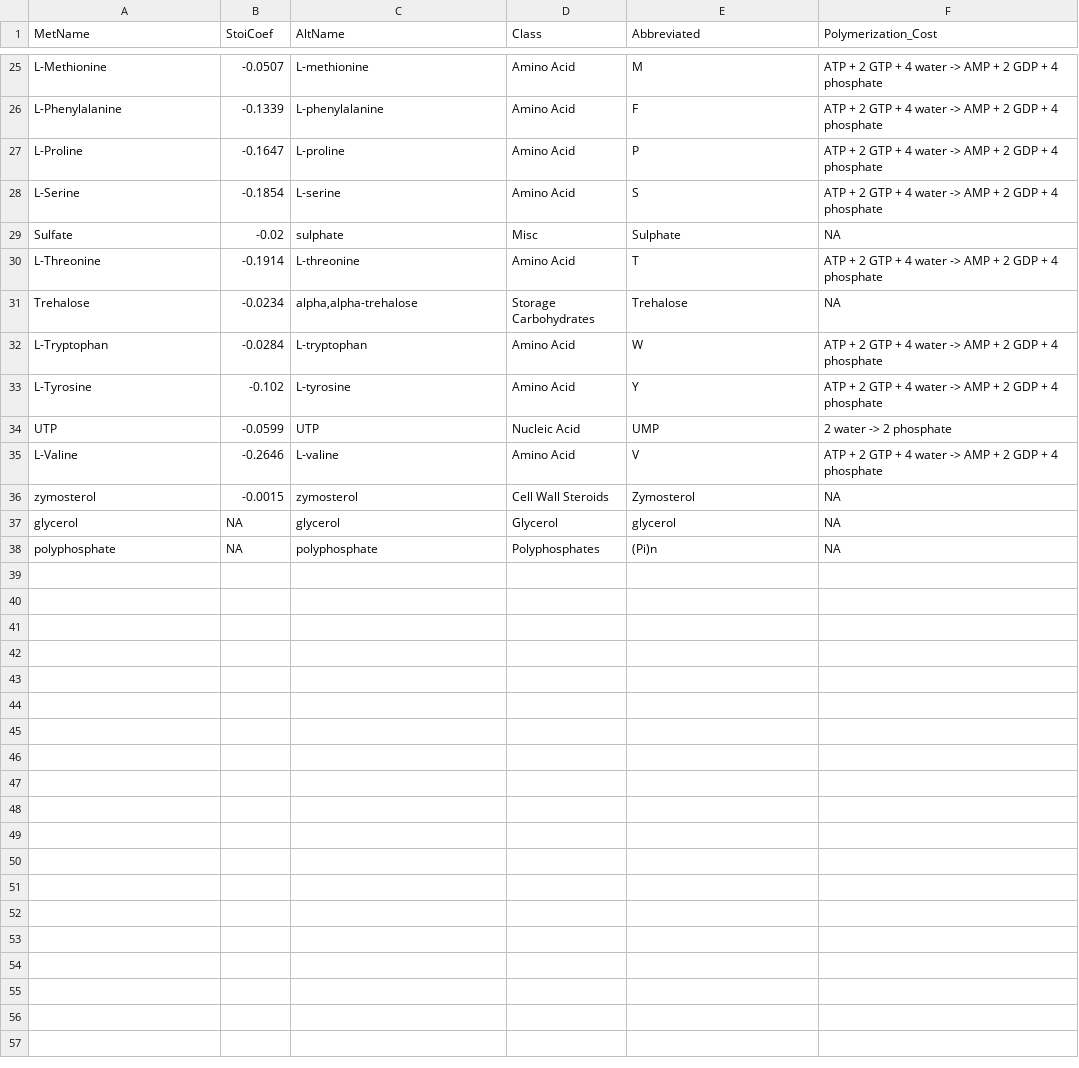
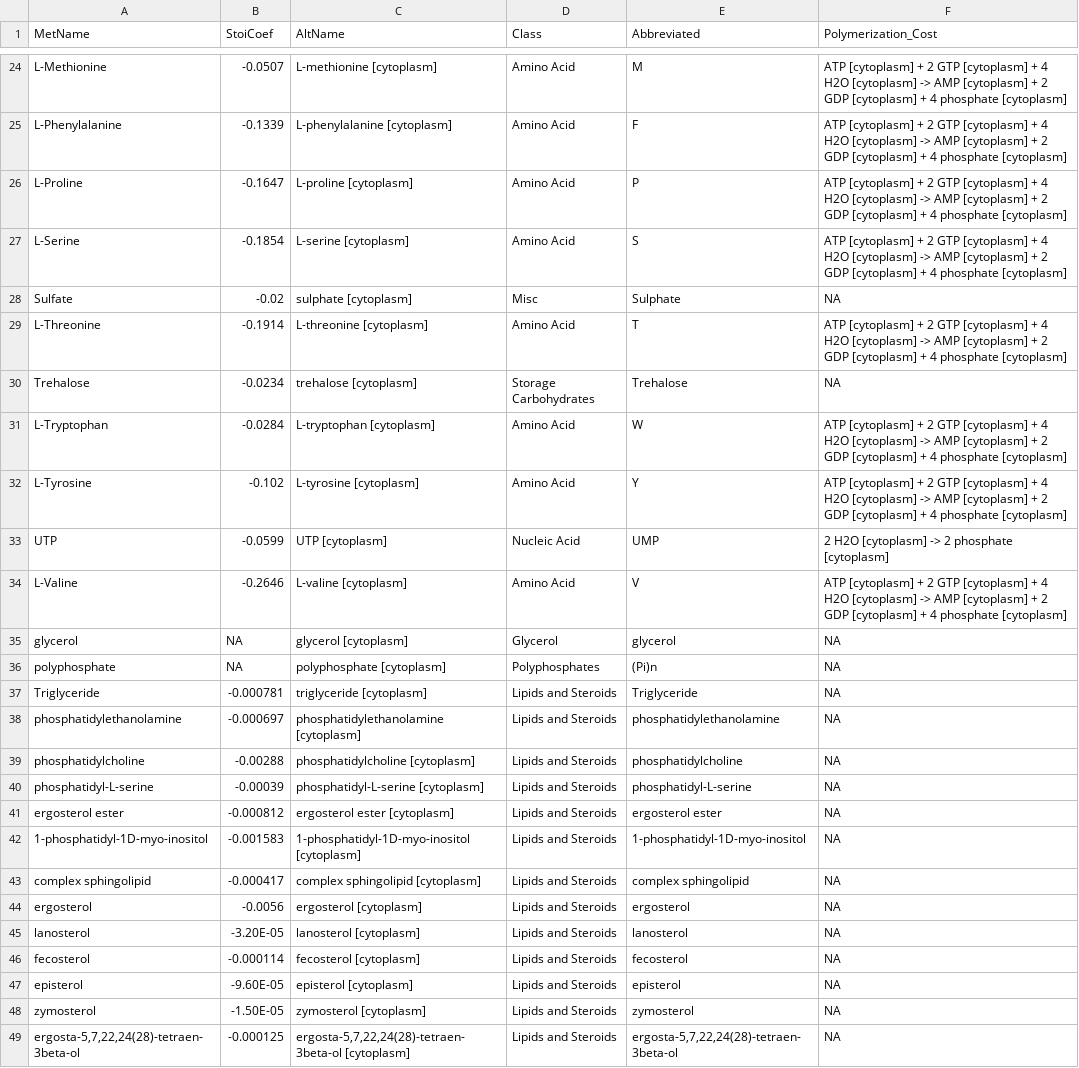
Before and after one commit to shackett/yeast_metabolism, a CSV file: Yeast_comp.csv, drawn as a sheet; only a part is shown, gaps mark what is left out; removed rows and columns are numbered as before the commit, all else as after; the diff covers the shown part only; the diff names each change by its address in the sheet, - before the commit and + after, or states it on an @@ line.

Commit message:
backup boundary data and yeast_comp files which include lipids -> going to just drain fatty acids in order to lower the number of alternative branching pathways with different energetic efficiencies which are used

```diff
--- a/Yeast_comp.csv
+++ b/Yeast_comp.csv
-C24 (AltName): L-methionine
+C24 (AltName): L-methionine [cytoplasm]
-F24:F27 (Polymerization_Cost): ATP + 2 GTP + 4 water -> AMP + 2 GDP + 4 phosphate
+F24:F27 (Polymerization_Cost): ATP [cytoplasm] + 2 GTP [cytoplasm] + 4 H2O [cytoplasm] -> AMP [cytoplasm] + 2 GDP [cytoplasm] + 4 phosphate [cytoplasm]
-C25 (AltName): L-phenylalanine
+C25 (AltName): L-phenylalanine [cytoplasm]
-C26 (AltName): L-proline
+C26 (AltName): L-proline [cytoplasm]
-C27 (AltName): L-serine
+C27 (AltName): L-serine [cytoplasm]
-C28 (AltName): sulphate
+C28 (AltName): sulphate [cytoplasm]
-C29 (AltName): L-threonine
+C29 (AltName): L-threonine [cytoplasm]
-F29 (Polymerization_Cost): ATP + 2 GTP + 4 water -> AMP + 2 GDP + 4 phosphate
+F29 (Polymerization_Cost): ATP [cytoplasm] + 2 GTP [cytoplasm] + 4 H2O [cytoplasm] -> AMP [cytoplasm] + 2 GDP [cytoplasm] + 4 phosphate [cytoplasm]
-C30 (AltName): alpha,alpha-trehalose
+C30 (AltName): trehalose [cytoplasm]
-C31 (AltName): L-tryptophan
+C31 (AltName): L-tryptophan [cytoplasm]
-F31:F32 (Polymerization_Cost): ATP + 2 GTP + 4 water -> AMP + 2 GDP + 4 phosphate
+F31:F32 (Polymerization_Cost): ATP [cytoplasm] + 2 GTP [cytoplasm] + 4 H2O [cytoplasm] -> AMP [cytoplasm] + 2 GDP [cytoplasm] + 4 phosphate [cytoplasm]
-C32 (AltName): L-tyrosine
+C32 (AltName): L-tyrosine [cytoplasm]
-C33 (AltName): UTP
+C33 (AltName): UTP [cytoplasm]
-F33 (Polymerization_Cost): 2 water -> 2 phosphate
+F33 (Polymerization_Cost): 2 H2O [cytoplasm] -> 2 phosphate [cytoplasm]
-C34 (AltName): L-valine
+C34 (AltName): L-valine [cytoplasm]
-F34 (Polymerization_Cost): ATP + 2 GTP + 4 water -> AMP + 2 GDP + 4 phosphate
+F34 (Polymerization_Cost): ATP [cytoplasm] + 2 GTP [cytoplasm] + 4 H2O [cytoplasm] -> AMP [cytoplasm] + 2 GDP [cytoplasm] + 4 phosphate [cytoplasm]
-row 36: zymosterol | -0.0015 | zymosterol | Cell Wall Steroids | Zymosterol | NA
-C35 (AltName): glycerol
+C35 (AltName): glycerol [cytoplasm]
-C36 (AltName): polyphosphate
+C36 (AltName): polyphosphate [cytoplasm]
+row 37: Triglyceride | -0.000781 | triglyceride [cytoplasm] | Lipids and Steroids | Triglyceride | NA
+row 38: phosphatidylethanolamine | -0.000697 | phosphatidylethanolamine [cytoplasm] | Lipids and Steroids | phosphatidylethanolamine | NA
+row 39: phosphatidylcholine | -0.00288 | phosphatidylcholine [cytoplasm] | Lipids and Steroids | phosphatidylcholine | NA
+row 40: phosphatidyl-L-serine | -0.00039 | phosphatidyl-L-serine [cytoplasm] | Lipids and Steroids | phosphatidyl-L-serine | NA
+row 41: ergosterol ester | -0.000812 | ergosterol ester [cytoplasm] | Lipids and Steroids | ergosterol ester | NA
+row 42: 1-phosphatidyl-1D-myo-inositol | -0.001583 | 1-phosphatidyl-1D-myo-inositol [cytoplasm] | Lipids and Steroids | 1-phosphatidyl-1D-myo-inositol | NA
+row 43: complex sphingolipid | -0.000417 | complex sphingolipid [cytoplasm] | Lipids and Steroids | complex sphingolipid | NA
+row 44: ergosterol | -0.0056 | ergosterol [cytoplasm] | Lipids and Steroids | ergosterol | NA
+row 45: lanosterol | -3.20E-05 | lanosterol [cytoplasm] | Lipids and Steroids | lanosterol | NA
+row 46: fecosterol | -0.000114 | fecosterol [cytoplasm] | Lipids and Steroids | fecosterol | NA
+row 47: episterol | -9.60E-05 | episterol [cytoplasm] | Lipids and Steroids | episterol | NA
+row 48: zymosterol | -1.50E-05 | zymosterol [cytoplasm] | Lipids and Steroids | zymosterol | NA
+row 49: ergosta-5,7,22,24(28)-tetraen-3beta-ol | -0.000125 | ergosta-5,7,22,24(28)-tetraen-3beta-ol [cytoplasm] | Lipids and Steroids | ergosta-5,7,22,24(28)-tetraen-3beta-ol | NA
```
Also changed, not shown: 5 added rows, 1 removed row and 41 edited cells elsewhere in this file.
